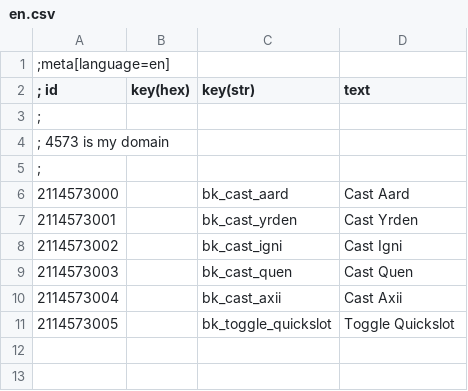
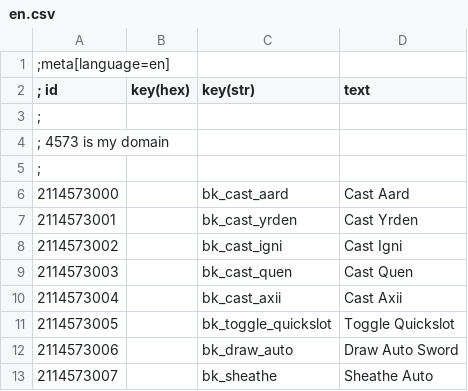
Before and after one commit to Mpstark/BetterKeybinds, a CSV file: en.csv, drawn as a sheet.

Commit message:
Fix structure, add preliminary draw auto sword

```diff
--- a/en.csv
+++ b/en.csv
@@ -11 +11,3 @@
 2114573005|        |bk_toggle_quickslot|Toggle Quickslot
+2114573006|        |bk_draw_auto|Draw Auto Sword
+2114573007|        |bk_sheathe|Sheathe Auto
```
Also changed, not shown: 6 other files.
